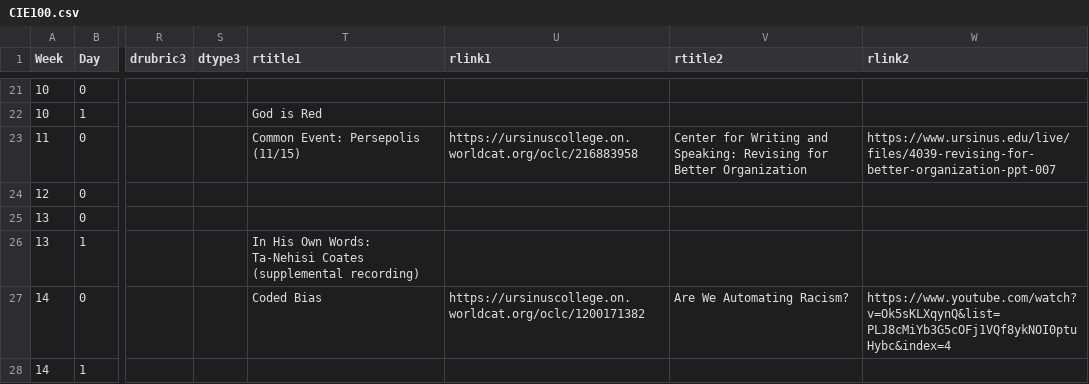
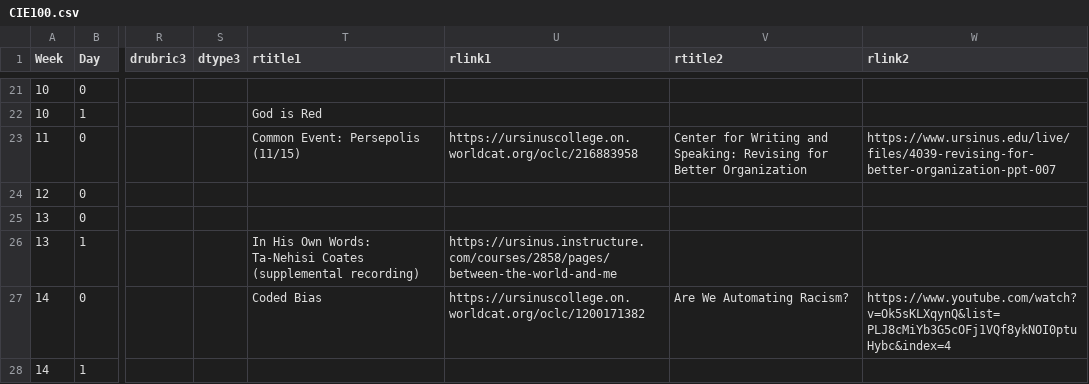
Before and after one commit to BillJr99/Ursinus-CIE100-Fall2024, a CSV file: _pages/CIE100.csv, drawn as a sheet; only a part is shown, gaps mark what is left out; the diff names each change by its address in the sheet, - before the commit and + after, or states it on an @@ line.

Commit message:
In his own words link

```diff
--- a/_pages/CIE100.csv
+++ b/_pages/CIE100.csv
-U26 (rlink1): (empty)
+U26 (rlink1): https://ursinus.instructure.com/courses/2858/pages/between-the-world-and-me
```
